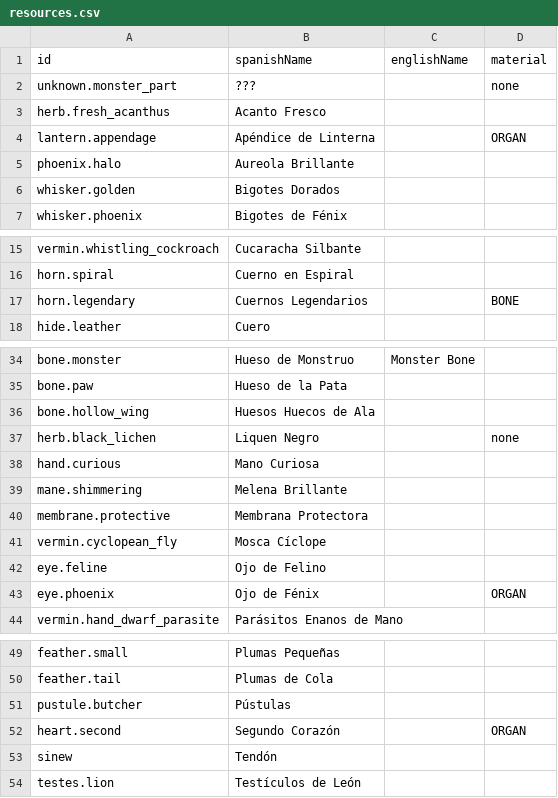
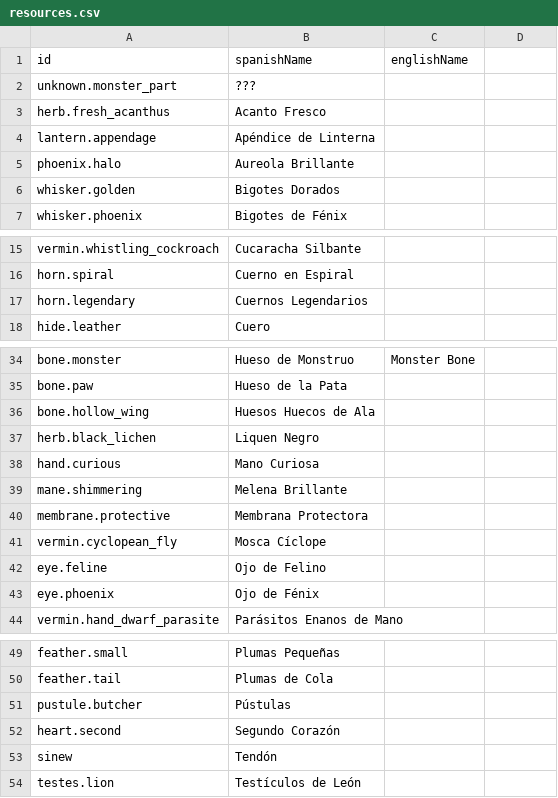
Before and after one commit to Alountk/kdm-tracker, a CSV file: tools/content-ingest/identity/resources.csv, drawn as a sheet; only a part is shown, gaps mark what is left out; the diff names each change by its address in the sheet, - before the commit and + after, or states it on an @@ line.

Commit message:
refactor(core): derive a resource's materials from its own tags
A card's type line lists the materials it counts as, and it can be spent as any
of them — the "???" card pays a bone, a hide or an organ. The material is now a
set derived from those tags rather than a single hand-decided value, which
deletes the CSV's material column, its none sentinel and the ambiguity abort
along with the five cards they were narrowing by hand.

```diff
--- a/tools/content-ingest/identity/resources.csv
+++ b/tools/content-ingest/identity/resources.csv
-D1: material
+D1: (empty)
-D2: none
+D2: (empty)
-D4: ORGAN
+D4: (empty)
-D17: BONE
+D17: (empty)
-D37: none
+D37: (empty)
-D43: ORGAN
+D43: (empty)
-D52: ORGAN
+D52: (empty)
```
Also changed, not shown: 10 other files.
